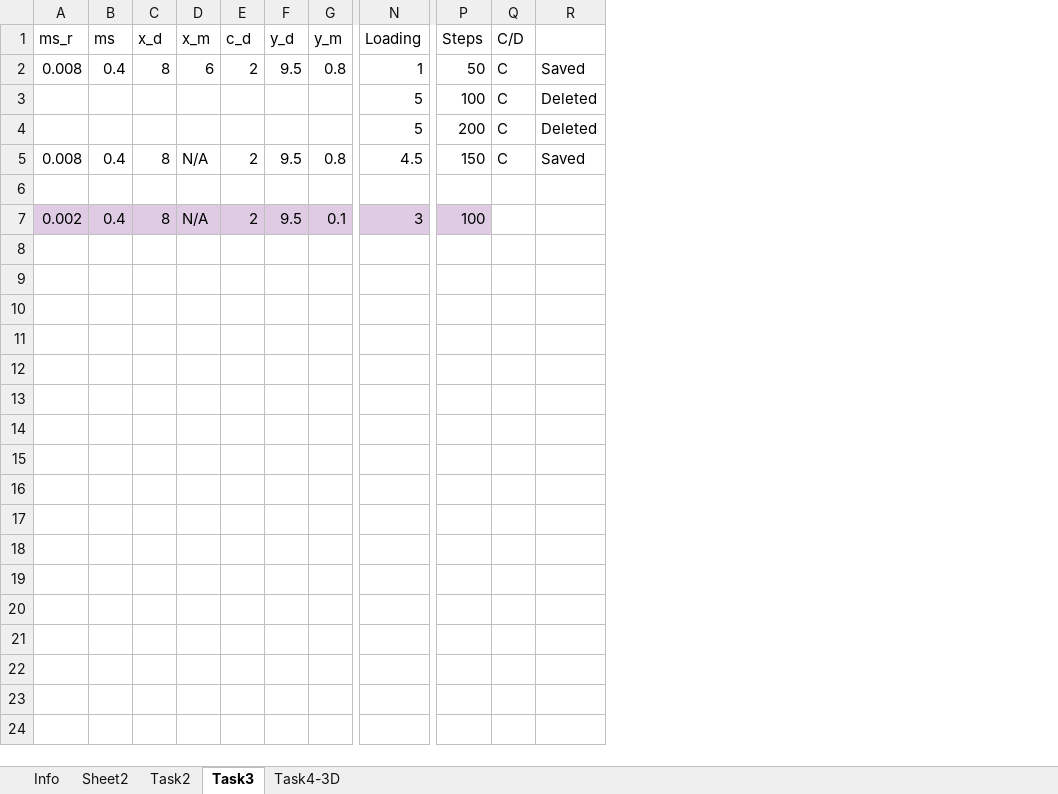
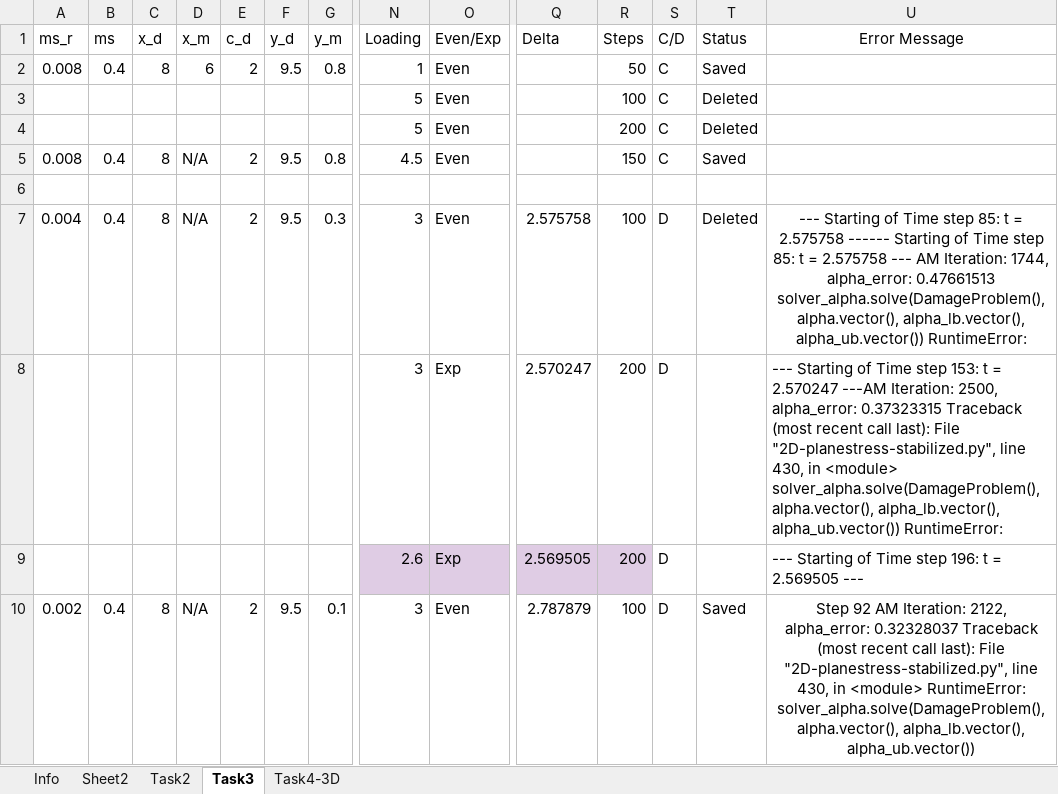
Before and after one commit to idaang267/FEniCS, an Excel workbook: Phase_Field_Fracture/LengthTest.xlsx, sheet Task3, drawn as a sheet; only a part is shown, gaps mark what is left out; values as stored, in another font and other column widths than the file's, no borders; charts and pictures not drawn; addresses are those after the commit; rows hold the shown columns only; the diff covers the shown part only; the diff names each change by its address in the sheet, - before the commit and + after, or states it on an @@ line.

```diff
--- a/Phase_Field_Fracture/LengthTest.xlsx (sheet Task3)
+++ b/Phase_Field_Fracture/LengthTest.xlsx (sheet Task3)
+column O (Even/Exp), rows 2-5: all Even; row 10: Even
+column Q (Delta), row 10: 2.787879
+column U (Error Message), row 10: Step 92 AM Iteration: 2122, alpha_error: 0.32328037 Traceback (most recent call last): File "2D-planestress-stabilized.py", line 430, in <module> RuntimeError: solver_alpha.solve(DamageProblem(), alpha.vector(), alpha_lb.vector(), alpha_ub.vector())
-T1: (empty)
+T1: Status
+row 7: 0.004 | 0.4 | 8 | N/A | 2 | 9.5 | 0.3 | 3 | Even | 2.575758 | 100 | D | Deleted | --- Starting of Time step 85: t = 2.575758 ------ Starting of Time step 85: t = 2.575758 --- AM Iteration: 1744, alpha_error: 0.47661513 solver_alpha.solve(DamageProblem(), alpha.vector(), alpha_lb.vector(), alpha_ub.vector()) RuntimeError:
+row 8:  |  |  |  |  |  |  | 3 | Exp | 2.570247 | 200 | D |  | --- Starting of Time step 153: t = 2.570247 ---AM Iteration: 2500, alpha_error: 0.37323315 Traceback (most recent call last): File "2D-planestress-stabilized.py", line 430, in <module> solver_alpha.solve(DamageProblem(), alpha.vector(), alpha_lb.vector(), alpha_ub.vector()) RuntimeError:
+row 9:  |  |  |  |  |  |  | 2.6 | Exp | 2.569505 | 200 | D |  | --- Starting of Time step 196: t = 2.569505 ---
-A10:N10 fill: #DFCCE4
+A10:N10 fill: none
-R10 fill: #DFCCE4
+R10 fill: none
-S10 (C/D): (empty)
+S10 (C/D): D
-T10 (Status): (empty)
+T10 (Status): Saved
```
Also changed, not shown: cell formats elsewhere in this sheet, sheet Task4-3D, sheet Sheet2, sheet Info, formulas that keep their value, charts or pictures.
